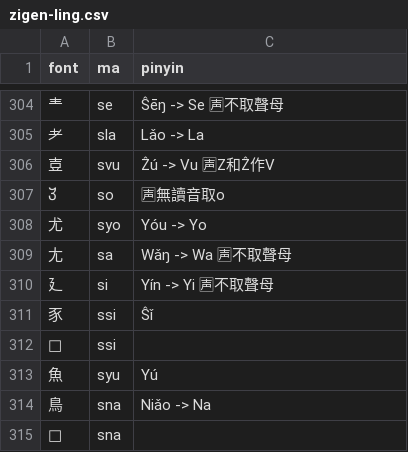
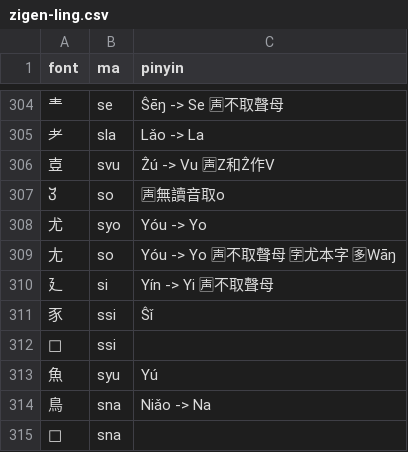
Before and after one commit to forfudan/yu, a CSV file: src/public/zigen-ling.csv, drawn as a sheet; only a part is shown, gaps mark what is left out.

```diff
--- a/src/public/zigen-ling.csv
+++ b/src/public/zigen-ling.csv
@@ -308,3 +308,3 @@ font,ma,pinyin
 尤,syo,Yóu -> Yo
-尢,sa,Wǎŋ -> Wa 🈤不取聲母
+尢,so,Yóu -> Yo 🈤不取聲母 🈑尤本字 🈕Wāŋ
 廴,si,Yín -> Yi 🈤不取聲母
```
Also changed, not shown: 5 other files.
